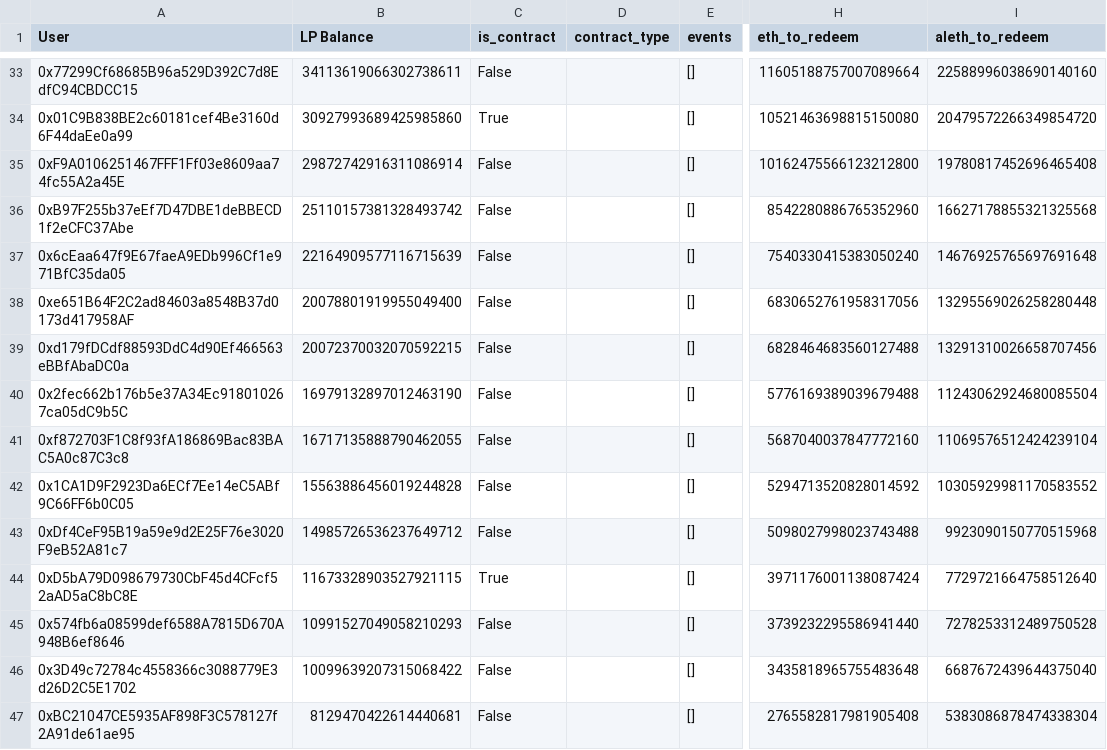
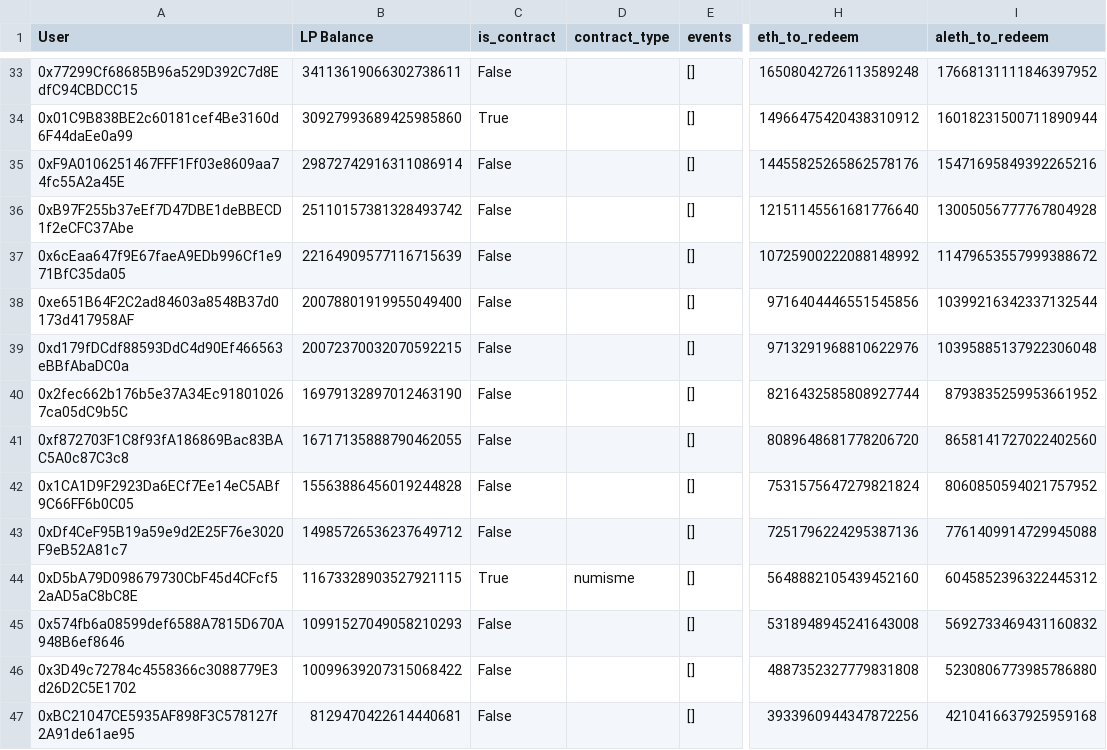
Before and after one commit to curvefi/curve-snapshot, a CSV file: data/aleth/convex_snapshot.csv, drawn as a sheet; only a part is shown, gaps mark what is left out; the diff covers the shown part only; the diff names each change by its address in the sheet, - before the commit and + after, or states it on an @@ line.

```diff
--- a/data/aleth/convex_snapshot.csv
+++ b/data/aleth/convex_snapshot.csv
-H33 (eth_to_redeem): 11605188757007089664
+H33 (eth_to_redeem): 16508042726113589248
-I33 (aleth_to_redeem): 22588996038690140160
+I33 (aleth_to_redeem): 17668131111846397952
-H34 (eth_to_redeem): 10521463698815150080
+H34 (eth_to_redeem): 14966475420438310912
-I34 (aleth_to_redeem): 20479572266349854720
+I34 (aleth_to_redeem): 16018231500711890944
-H35 (eth_to_redeem): 10162475566123212800
+H35 (eth_to_redeem): 14455825265862578176
-I35 (aleth_to_redeem): 19780817452696465408
+I35 (aleth_to_redeem): 15471695849392265216
-H36 (eth_to_redeem): 8542280886765352960
+H36 (eth_to_redeem): 12151145561681776640
-I36 (aleth_to_redeem): 16627178855321325568
+I36 (aleth_to_redeem): 13005056777767804928
-H37 (eth_to_redeem): 7540330415383050240
+H37 (eth_to_redeem): 10725900222088148992
-I37 (aleth_to_redeem): 14676925765697691648
+I37 (aleth_to_redeem): 11479653557999388672
-H38 (eth_to_redeem): 6830652761958317056
+H38 (eth_to_redeem): 9716404446551545856
-I38 (aleth_to_redeem): 13295569026258280448
+I38 (aleth_to_redeem): 10399216342337132544
-H39 (eth_to_redeem): 6828464683560127488
+H39 (eth_to_redeem): 9713291968810622976
-I39 (aleth_to_redeem): 13291310026658707456
+I39 (aleth_to_redeem): 10395885137922306048
-H40 (eth_to_redeem): 5776169389039679488
+H40 (eth_to_redeem): 8216432585808927744
-I40 (aleth_to_redeem): 11243062924680085504
+I40 (aleth_to_redeem): 8793835259953661952
-H41 (eth_to_redeem): 5687040037847772160
+H41 (eth_to_redeem): 8089648681778206720
-I41 (aleth_to_redeem): 11069576512424239104
+I41 (aleth_to_redeem): 8658141727022402560
-H42 (eth_to_redeem): 5294713520828014592
+H42 (eth_to_redeem): 7531575647279821824
-I42 (aleth_to_redeem): 10305929981170583552
+I42 (aleth_to_redeem): 8060850594021757952
-H43 (eth_to_redeem): 5098027998023743488
+H43 (eth_to_redeem): 7251796224295387136
-I43 (aleth_to_redeem): 9923090150770515968
+I43 (aleth_to_redeem): 7761409914729945088
-D44 (contract_type): (empty)
+D44 (contract_type): numisme
-H44 (eth_to_redeem): 3971176001138087424
+H44 (eth_to_redeem): 5648882105439452160
-I44 (aleth_to_redeem): 7729721664758512640
+I44 (aleth_to_redeem): 6045852396322445312
-H45 (eth_to_redeem): 3739232295586941440
+H45 (eth_to_redeem): 5318948945241643008
-I45 (aleth_to_redeem): 7278253312489750528
+I45 (aleth_to_redeem): 5692733469431160832
-H46 (eth_to_redeem): 3435818965755483648
+H46 (eth_to_redeem): 4887352327779831808
-I46 (aleth_to_redeem): 6687672439644375040
+I46 (aleth_to_redeem): 5230806773985786880
-H47 (eth_to_redeem): 2765582817981905408
+H47 (eth_to_redeem): 3933960944347872256
-I47 (aleth_to_redeem): 5383086878474338304
+I47 (aleth_to_redeem): 4210416637925959168
```
Also changed, not shown: 109 edited cells elsewhere in this file, data/aleth/alch_old_overall.csv, data/aleth/convex_overall.csv, 25 other files.
